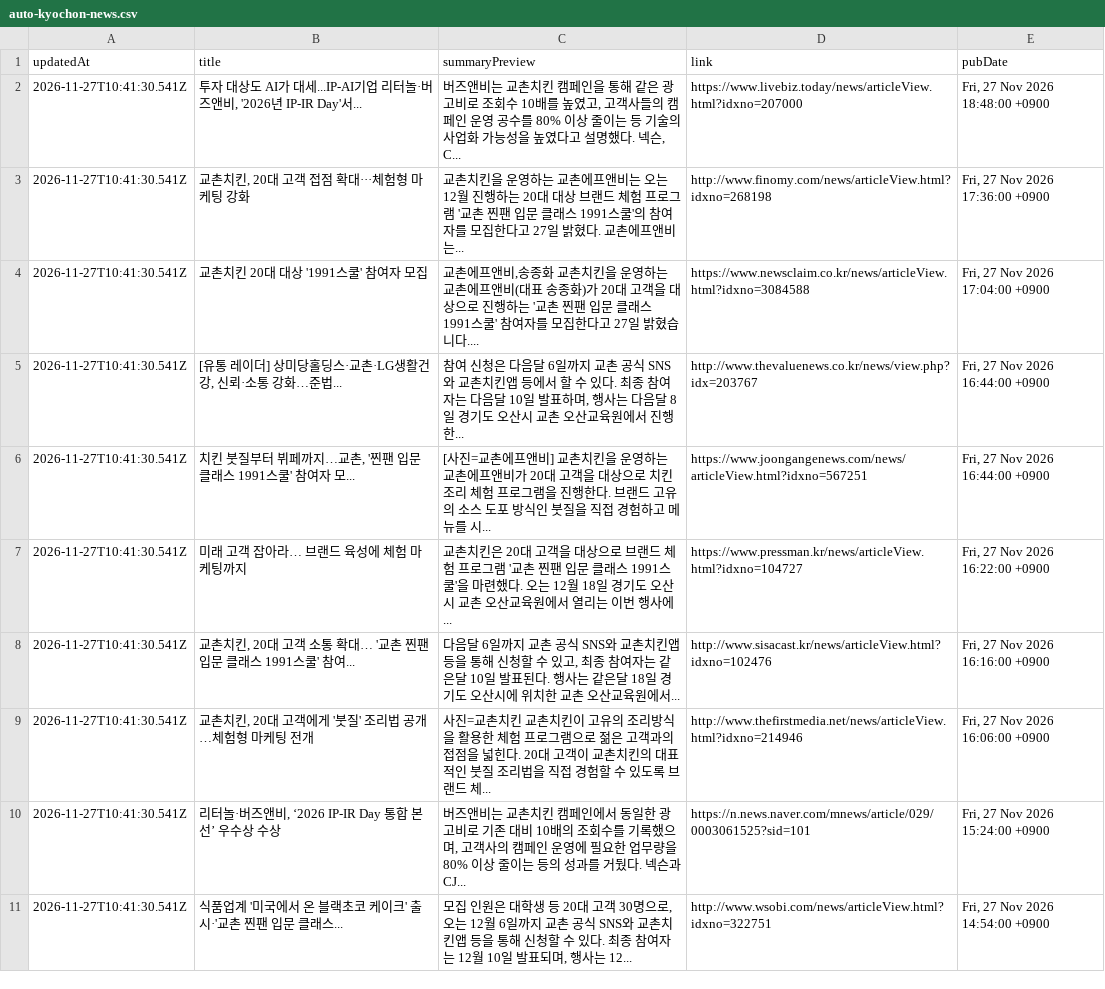
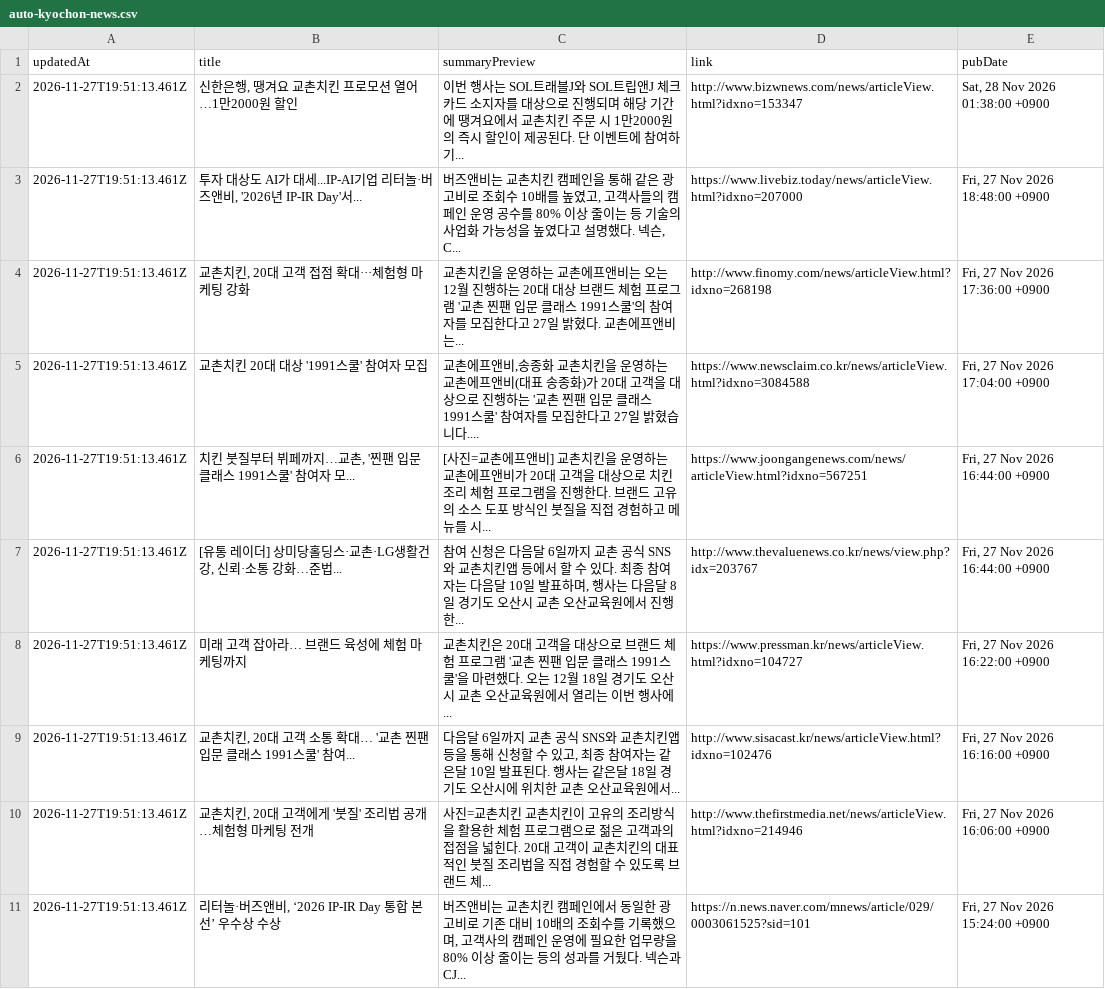
Before and after one commit to hemes-practice/chicken-mvp2-searching-style-cursor-, a CSV file: chicken-mvp/src/auto-kyochon-news.csv, drawn as a sheet.

```diff
--- a/chicken-mvp/src/auto-kyochon-news.csv
+++ b/chicken-mvp/src/auto-kyochon-news.csv
@@ -1,11 +1,11 @@
 "updatedAt","title","summaryPreview","link","pubDate"
-"2026-11-27T10:41:30.541Z","투자 대상도 AI가 대세...IP-AI기업 리터놀·버즈앤비, '2026년 IP-IR Day'서...","버즈앤비는 교촌치킨 캠페인을 통해 같은 광고비로 조회수 10배를 높였고, 고객사들의 캠페인 운영 공수를 80% 이상 줄이는 등 기술의 사업화 가능성을 높였다고 설명했다. 넥슨, C...","https://www.livebiz.today/news/articleView.html?idxno=207000","Fri, 27 Nov 2026 18:48:00 +0900"
-"2026-11-27T10:41:30.541Z","교촌치킨, 20대 고객 접점 확대···체험형 마케팅 강화","교촌치킨을 운영하는 교촌에프앤비는 오는 12월 진행하는 20대 대상 브랜드 체험 프로그램 '교촌 찐팬 입문 클래스 1991스쿨'의 참여자를 모집한다고 27일 밝혔다. 교촌에프앤비는...","http://www.finomy.com/news/articleView.html?idxno=268198","Fri, 27 Nov 2026 17:36:00 +0900"
-"2026-11-27T10:41:30.541Z","교촌치킨 20대 대상 '1991스쿨' 참여자 모집","교촌에프앤비,송종화 교촌치킨을 운영하는 교촌에프앤비(대표 송종화)가 20대 고객을 대상으로 진행하는 '교촌 찐팬 입문 클래스 1991스쿨' 참여자를 모집한다고 27일 밝혔습니다....","https://www.newsclaim.co.kr/news/articleView.html?idxno=3084588","Fri, 27 Nov 2026 17:04:00 +0900"
-"2026-11-27T10:41:30.541Z","[유통 레이더] 상미당홀딩스·교촌·LG생활건강, 신뢰·소통 강화…준법...","참여 신청은 다음달 6일까지 교촌 공식 SNS와 교촌치킨앱 등에서 할 수 있다. 최종 참여자는 다음달 10일 발표하며, 행사는 다음달 8일 경기도 오산시 교촌 오산교육원에서 진행한...","http://www.thevaluenews.co.kr/news/view.php?idx=203767","Fri, 27 Nov 2026 16:44:00 +0900"
-"2026-11-27T10:41:30.541Z","치킨 붓질부터 뷔페까지…교촌, '찐팬 입문 클래스 1991스쿨' 참여자 모...","[사진=교촌에프앤비] 교촌치킨을 운영하는 교촌에프앤비가 20대 고객을 대상으로 치킨 조리 체험 프로그램을 진행한다. 브랜드 고유의 소스 도포 방식인 붓질을 직접 경험하고 메뉴를 시...","https://www.joongangenews.com/news/articleView.html?idxno=567251","Fri, 27 Nov 2026 16:44:00 +0900"
-"2026-11-27T10:41:30.541Z","미래 고객 잡아라… 브랜드 육성에 체험 마케팅까지","교촌치킨은 20대 고객을 대상으로 브랜드 체험 프로그램 '교촌 찐팬 입문 클래스 1991스쿨'을 마련했다. 오는 12월 18일 경기도 오산시 교촌 오산교육원에서 열리는 이번 행사에...","https://www.pressman.kr/news/articleView.html?idxno=104727","Fri, 27 Nov 2026 16:22:00 +0900"
-"2026-11-27T10:41:30.541Z","교촌치킨, 20대 고객 소통 확대… '교촌 찐팬 입문 클래스 1991스쿨' 참여...","다음달 6일까지 교촌 공식 SNS와 교촌치킨앱 등을 통해 신청할 수 있고, 최종 참여자는 같은달 10일 발표된다. 행사는 같은달 18일 경기도 오산시에 위치한 교촌 오산교육원에서...","http://www.sisacast.kr/news/articleView.html?idxno=102476","Fri, 27 Nov 2026 16:16:00 +0900"
-"2026-11-27T10:41:30.541Z","교촌치킨, 20대 고객에게 '붓질' 조리법 공개…체험형 마케팅 전개","사진=교촌치킨 교촌치킨이 고유의 조리방식을 활용한 체험 프로그램으로 젊은 고객과의 접점을 넓힌다. 20대 고객이 교촌치킨의 대표적인 붓질 조리법을 직접 경험할 수 있도록 브랜드 체...","http://www.thefirstmedia.net/news/articleView.html?idxno=214946","Fri, 27 Nov 2026 16:06:00 +0900"
-"2026-11-27T10:41:30.541Z","리터놀·버즈앤비, ‘2026 IP-IR Day 통합 본선’ 우수상 수상","버즈앤비는 교촌치킨 캠페인에서 동일한 광고비로 기존 대비 10배의 조회수를 기록했으며, 고객사의 캠페인 운영에 필요한 업무량을 80% 이상 줄이는 등의 성과를 거뒀다. 넥슨과 CJ...","https://n.news.naver.com/mnews/article/029/0003061525?sid=101","Fri, 27 Nov 2026 15:24:00 +0900"
-"2026-11-27T10:41:30.541Z","식품업계 '미국에서 온 블랙초코 케이크' 출시·'교촌 찐팬 입문 클래스...","모집 인원은 대학생 등 20대 고객 30명으로, 오는 12월 6일까지 교촌 공식 SNS와 교촌치킨앱 등을 통해 신청할 수 있다. 최종 참여자는 12월 10일 발표되며, 행사는 12...","http://www.wsobi.com/news/articleView.html?idxno=322751","Fri, 27 Nov 2026 14:54:00 +0900"
+"2026-11-27T19:51:13.461Z","신한은행, 땡겨요 교촌치킨 프로모션 열어…1만2000원 할인","이번 행사는 SOL트래블J와 SOL트립앤J 체크카드 소지자를 대상으로 진행되며 해당 기간에 땡겨요에서 교촌치킨 주문 시 1만2000원의 즉시 할인이 제공된다. 단 이벤트에 참여하기...","http://www.bizwnews.com/news/articleView.html?idxno=153347","Sat, 28 Nov 2026 01:38:00 +0900"
+"2026-11-27T19:51:13.461Z","투자 대상도 AI가 대세...IP-AI기업 리터놀·버즈앤비, '2026년 IP-IR Day'서...","버즈앤비는 교촌치킨 캠페인을 통해 같은 광고비로 조회수 10배를 높였고, 고객사들의 캠페인 운영 공수를 80% 이상 줄이는 등 기술의 사업화 가능성을 높였다고 설명했다. 넥슨, C...","https://www.livebiz.today/news/articleView.html?idxno=207000","Fri, 27 Nov 2026 18:48:00 +0900"
+"2026-11-27T19:51:13.461Z","교촌치킨, 20대 고객 접점 확대···체험형 마케팅 강화","교촌치킨을 운영하는 교촌에프앤비는 오는 12월 진행하는 20대 대상 브랜드 체험 프로그램 '교촌 찐팬 입문 클래스 1991스쿨'의 참여자를 모집한다고 27일 밝혔다. 교촌에프앤비는...","http://www.finomy.com/news/articleView.html?idxno=268198","Fri, 27 Nov 2026 17:36:00 +0900"
+"2026-11-27T19:51:13.461Z","교촌치킨 20대 대상 '1991스쿨' 참여자 모집","교촌에프앤비,송종화 교촌치킨을 운영하는 교촌에프앤비(대표 송종화)가 20대 고객을 대상으로 진행하는 '교촌 찐팬 입문 클래스 1991스쿨' 참여자를 모집한다고 27일 밝혔습니다....","https://www.newsclaim.co.kr/news/articleView.html?idxno=3084588","Fri, 27 Nov 2026 17:04:00 +0900"
+"2026-11-27T19:51:13.461Z","치킨 붓질부터 뷔페까지…교촌, '찐팬 입문 클래스 1991스쿨' 참여자 모...","[사진=교촌에프앤비] 교촌치킨을 운영하는 교촌에프앤비가 20대 고객을 대상으로 치킨 조리 체험 프로그램을 진행한다. 브랜드 고유의 소스 도포 방식인 붓질을 직접 경험하고 메뉴를 시...","https://www.joongangenews.com/news/articleView.html?idxno=567251","Fri, 27 Nov 2026 16:44:00 +0900"
+"2026-11-27T19:51:13.461Z","[유통 레이더] 상미당홀딩스·교촌·LG생활건강, 신뢰·소통 강화…준법...","참여 신청은 다음달 6일까지 교촌 공식 SNS와 교촌치킨앱 등에서 할 수 있다. 최종 참여자는 다음달 10일 발표하며, 행사는 다음달 8일 경기도 오산시 교촌 오산교육원에서 진행한...","http://www.thevaluenews.co.kr/news/view.php?idx=203767","Fri, 27 Nov 2026 16:44:00 +0900"
+"2026-11-27T19:51:13.461Z","미래 고객 잡아라… 브랜드 육성에 체험 마케팅까지","교촌치킨은 20대 고객을 대상으로 브랜드 체험 프로그램 '교촌 찐팬 입문 클래스 1991스쿨'을 마련했다. 오는 12월 18일 경기도 오산시 교촌 오산교육원에서 열리는 이번 행사에...","https://www.pressman.kr/news/articleView.html?idxno=104727","Fri, 27 Nov 2026 16:22:00 +0900"
+"2026-11-27T19:51:13.461Z","교촌치킨, 20대 고객 소통 확대… '교촌 찐팬 입문 클래스 1991스쿨' 참여...","다음달 6일까지 교촌 공식 SNS와 교촌치킨앱 등을 통해 신청할 수 있고, 최종 참여자는 같은달 10일 발표된다. 행사는 같은달 18일 경기도 오산시에 위치한 교촌 오산교육원에서...","http://www.sisacast.kr/news/articleView.html?idxno=102476","Fri, 27 Nov 2026 16:16:00 +0900"
+"2026-11-27T19:51:13.461Z","교촌치킨, 20대 고객에게 '붓질' 조리법 공개…체험형 마케팅 전개","사진=교촌치킨 교촌치킨이 고유의 조리방식을 활용한 체험 프로그램으로 젊은 고객과의 접점을 넓힌다. 20대 고객이 교촌치킨의 대표적인 붓질 조리법을 직접 경험할 수 있도록 브랜드 체...","http://www.thefirstmedia.net/news/articleView.html?idxno=214946","Fri, 27 Nov 2026 16:06:00 +0900"
+"2026-11-27T19:51:13.461Z","리터놀·버즈앤비, ‘2026 IP-IR Day 통합 본선’ 우수상 수상","버즈앤비는 교촌치킨 캠페인에서 동일한 광고비로 기존 대비 10배의 조회수를 기록했으며, 고객사의 캠페인 운영에 필요한 업무량을 80% 이상 줄이는 등의 성과를 거뒀다. 넥슨과 CJ...","https://n.news.naver.com/mnews/article/029/0003061525?sid=101","Fri, 27 Nov 2026 15:24:00 +0900"
```
Also changed, not shown: 1 other file.
